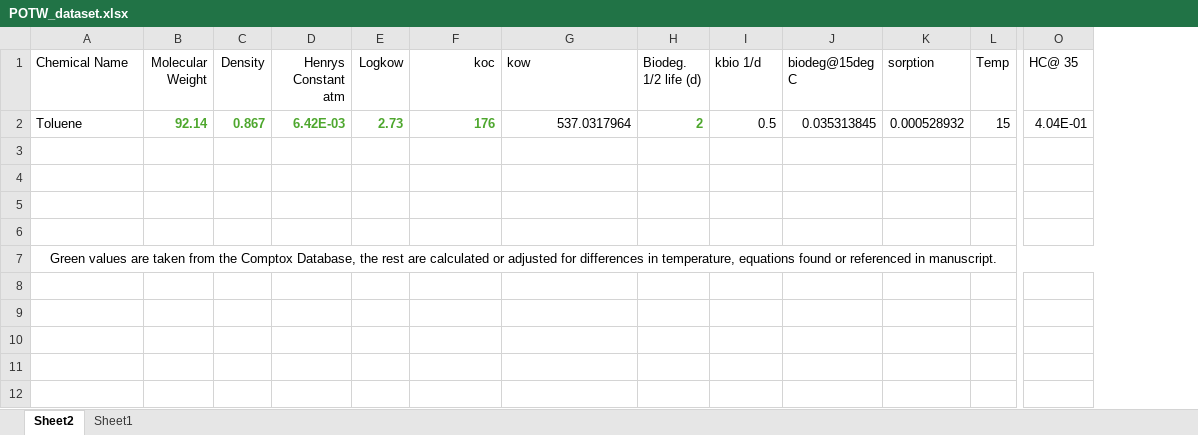
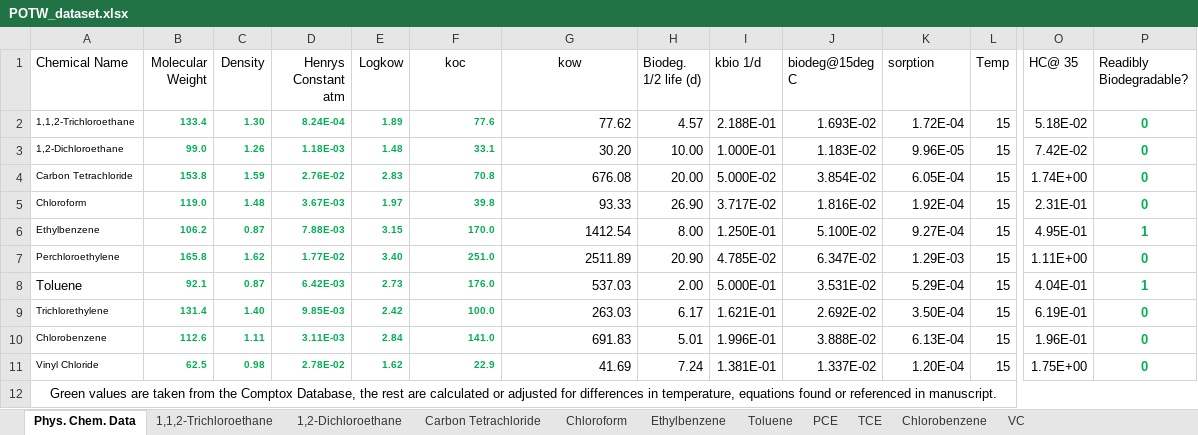
Before and after one commit to perezdavid2024/ChemTEAPOTW, an Excel workbook: POTW_dataset.xlsx, sheet Phys. Chem. Data, drawn as a sheet; only a part is shown, gaps mark what is left out; values as stored, in another font and other column widths than the file's, no borders; removed rows and columns are numbered as before the commit, all else as after; rows hold the shown columns only; the diff names each change by its address in the sheet, - before the commit and + after, or states it on an @@ line.

```diff
--- a/POTW_dataset.xlsx (sheet Phys. Chem. Data)
+++ b/POTW_dataset.xlsx (sheet Phys. Chem. Data)
-sheet tab: Sheet2
+sheet tab: Phys. Chem. Data
-sheet tab: Sheet1
+sheet tab: Toluene
+sheet tab: 1,1,2-Trichloroethane
+sheet tab: 1,2-Dichloroethane
+sheet tab: Carbon Tetrachloride
+sheet tab: Chloroform
+sheet tab: Ethylbenzene
+sheet tab: PCE
+sheet tab: TCE
+sheet tab: Chlorobenzene
+sheet tab: VC
+column P (Readibly Biodegradable?), rows 8-11: 1 | 0 | 0 | 0
-F1 alignment: right
+F1 alignment: center
-G1 alignment: left
+G1 alignment: center
+row 2: 1,1,2-Trichloroethane | 133.4 | 1.30 | 8.24E-04 | 1.89 | 77.6 | 77.62 | 4.57 | 2.188E-01 | 1.693E-02 | 1.72E-04 | 15 | 5.18E-02 | 0
+row 3: 1,2-Dichloroethane | 99.0 | 1.26 | 1.18E-03 | 1.48 | 33.1 | 30.20 | 10.00 | 1.000E-01 | 1.183E-02 | 9.96E-05 | 15 | 7.42E-02 | 0
+row 4: Carbon Tetrachloride | 153.8 | 1.59 | 2.76E-02 | 2.83 | 70.8 | 676.08 | 20.00 | 5.000E-02 | 3.854E-02 | 6.05E-04 | 15 | 1.74E+00 | 0
+row 5: Chloroform | 119.0 | 1.48 | 3.67E-03 | 1.97 | 39.8 | 93.33 | 26.90 | 3.717E-02 | 1.816E-02 | 1.92E-04 | 15 | 2.31E-01 | 0
+row 6: Ethylbenzene | 106.2 | 0.87 | 7.88E-03 | 3.15 | 170.0 | 1412.54 | 8.00 | 1.250E-01 | 5.100E-02 | 9.27E-04 | 15 | 4.95E-01 | 1
+row 7: Perchloroethylene | 165.8 | 1.62 | 1.77E-02 | 3.40 | 251.0 | 2511.89 | 20.90 | 4.785E-02 | 6.347E-02 | 1.29E-03 | 15 | 1.11E+00 | 0
-B8 (Molecular Weight): 92.14
+B8 (Molecular Weight): 92.1
-B8:F8 text colour: #4EA72E
+B8:F8 text colour: #00B050, text size: smaller
-C8 (Density): 0.867
+C8 (Density): 0.87
-F8 (koc): 176
+F8 (koc): 176.0
-G8 (kow): 537.0317964
+G8 (kow): 537.03
-H8 (Biodeg. 1/2 life (d)): 2
+H8 (Biodeg. 1/2 life (d)): 2.00
@@ H8 bold: on → off, text colour: #4EA72E → black @@
-I8 (kbio 1/d): 0.5
+I8 (kbio 1/d): 5.000E-01
-J8 (biodeg@15deg C): 0.035313845
+J8 (biodeg@15deg C): 3.531E-02
-K8 (sorption): 0.000528932
+K8 (sorption): 5.29E-04
-row 9: (empty)
+row 9: Trichlorethylene | 131.4 | 1.40 | 9.85E-03 | 2.42 | 100.0 | 263.03 | 6.17 | 1.621E-01 | 2.692E-02 | 3.50E-04 | 15 | 6.19E-01 | 0
-row 10: (empty)
+row 10: Chlorobenzene | 112.6 | 1.11 | 3.11E-03 | 2.84 | 141.0 | 691.83 | 5.01 | 1.996E-01 | 3.888E-02 | 6.13E-04 | 15 | 1.96E-01 | 0
-row 11: (empty)
+row 11: Vinyl Chloride | 62.5 | 0.98 | 2.78E-02 | 1.62 | 22.9 | 41.69 | 7.24 | 1.381E-01 | 1.337E-02 | 1.20E-04 | 15 | 1.75E+00 | 0
-row 6: (empty)
```
Also changed, not shown: formulas that keep their value.
